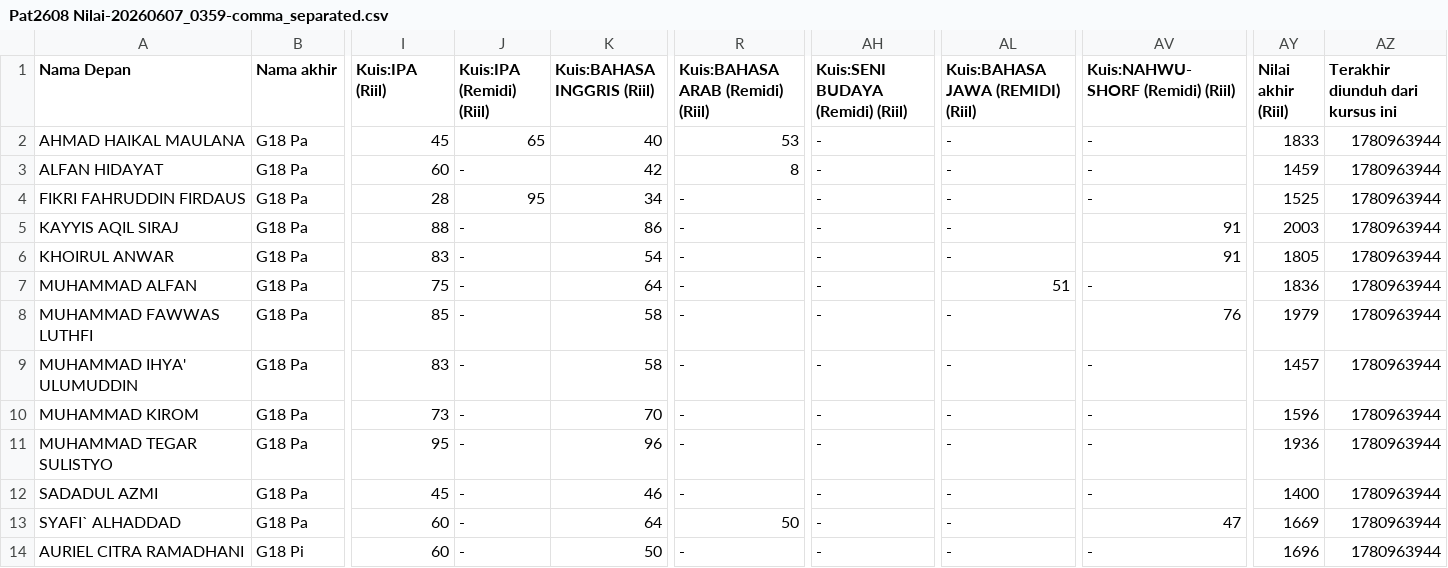
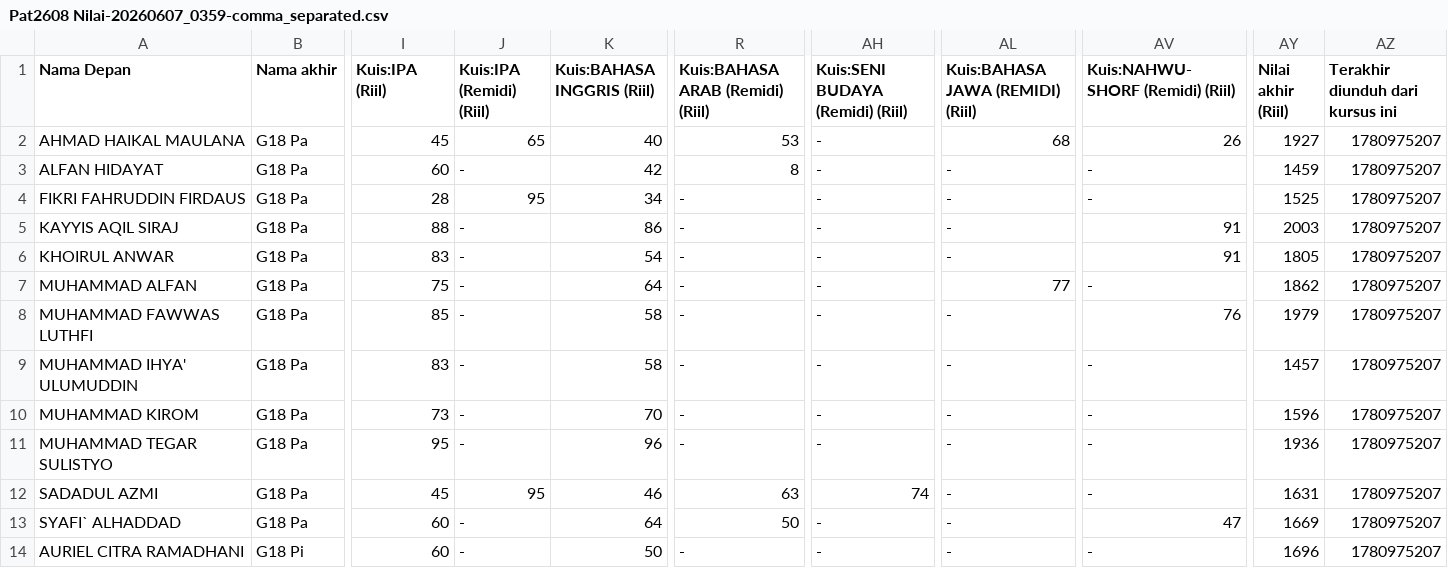
Before and after one commit to FaiqAminuddin/mtsnuitb, a CSV file: Pat2608 Nilai-20260607_0359-comma_separated.csv, drawn as a sheet; only a part is shown, gaps mark what is left out; the diff covers the shown part only; the diff names each change by its address in the sheet, - before the commit and + after, or states it on an @@ line.

Commit message:
Update Pat2608 Nilai-20260607_0359-comma_separated.csv

```diff
--- a/Pat2608 Nilai-20260607_0359-comma_separated.csv
+++ b/Pat2608 Nilai-20260607_0359-comma_separated.csv
-AL2 (Kuis:BAHASA JAWA (REMIDI) (Riil)): -
+AL2 (Kuis:BAHASA JAWA (REMIDI) (Riil)): 68
-AV2 (Kuis:NAHWU-SHORF (Remidi) (Riil)): -
+AV2 (Kuis:NAHWU-SHORF (Remidi) (Riil)): 26
-AY2 (Nilai akhir (Riil)): 1833
+AY2 (Nilai akhir (Riil)): 1927
-AZ2:AZ14 (Terakhir diunduh dari kursus ini): 1780963944
+AZ2:AZ14 (Terakhir diunduh dari kursus ini): 1780975207
-AL7 (Kuis:BAHASA JAWA (REMIDI) (Riil)): 51
+AL7 (Kuis:BAHASA JAWA (REMIDI) (Riil)): 77
-AY7 (Nilai akhir (Riil)): 1836
+AY7 (Nilai akhir (Riil)): 1862
-J12 (Kuis:IPA (Remidi) (Riil)): -
+J12 (Kuis:IPA (Remidi) (Riil)): 95
-R12 (Kuis:BAHASA ARAB (Remidi) (Riil)): -
+R12 (Kuis:BAHASA ARAB (Remidi) (Riil)): 63
-AH12 (Kuis:SENI BUDAYA (Remidi) (Riil)): -
+AH12 (Kuis:SENI BUDAYA (Remidi) (Riil)): 74
-AY12 (Nilai akhir (Riil)): 1400
+AY12 (Nilai akhir (Riil)): 1631
```
Also changed, not shown: 27 edited cells elsewhere in this file.
